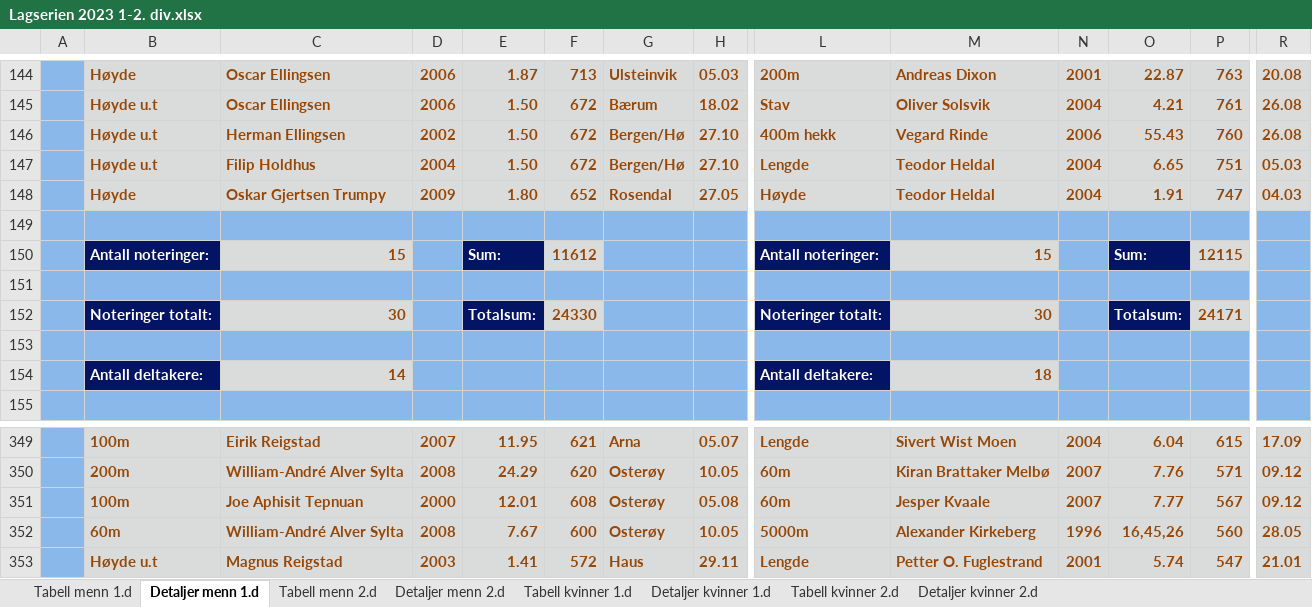
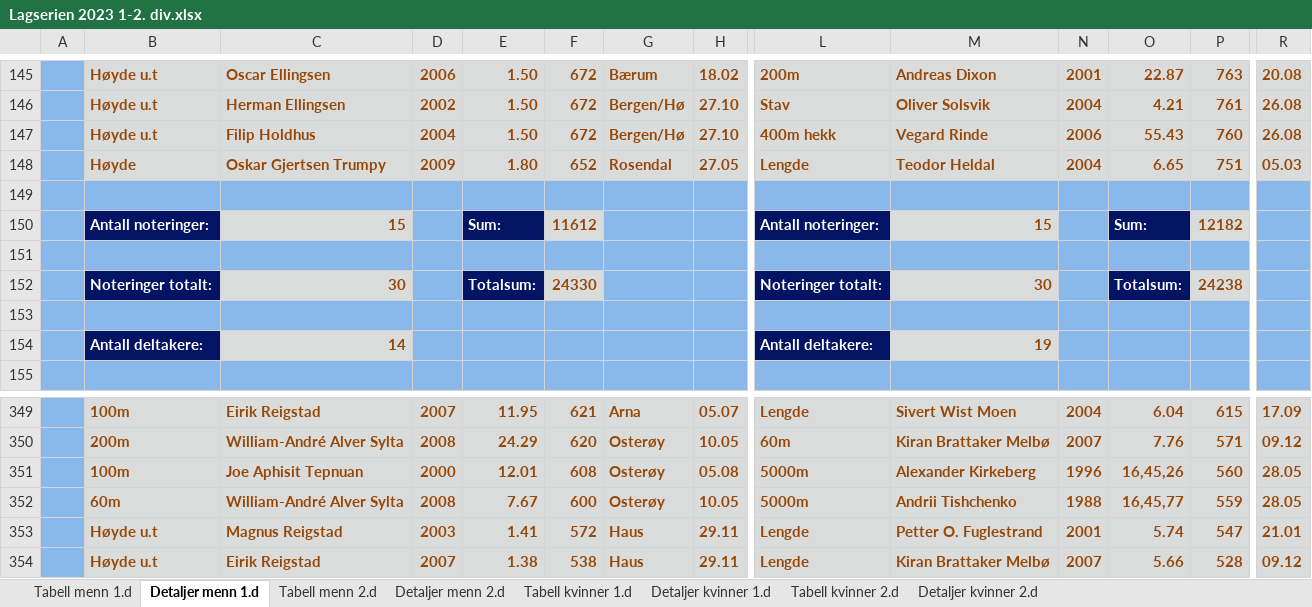
Before and after one commit to perellef/Seriekalkulator-Friidrett, an Excel workbook: output/Lagserien 2023 1-2. div.xlsx, sheet Detaljer menn 1.d, drawn as a sheet; only a part is shown, gaps mark what is left out; the shorter side is filled out with more unchanged rows; values as stored, in another font and other column widths than the file's, no borders; removed rows and columns are numbered as before the commit, all else as after; rows hold the shown columns only; the diff covers the shown part only; the diff names each change by its address in the sheet, - before the commit and + after, or states it on an @@ line.

```diff
--- a/output/Lagserien 2023 1-2. div.xlsx (sheet Detaljer menn 1.d)
+++ b/output/Lagserien 2023 1-2. div.xlsx (sheet Detaljer menn 1.d)
-B145: Høyde
+B145: Høyde u.t
-E145: 1.87
+E145: 1.50
-F145: 713
+F145: 672
-G145: Ulsteinvik
+G145: Bærum
-H145: 05.03
+H145: 18.02
-C146: Oscar Ellingsen
+C146: Herman Ellingsen
-D146: 2006
+D146: 2002
-G146: Bærum
+G146: Bergen/Hø
-H146: 18.02
+H146: 27.10
-C147: Herman Ellingsen
+C147: Filip Holdhus
-D147: 2002
+D147: 2004
-row 147:  | Høyde u.t | Filip Holdhus | 2004 | 1.50 | 672 | Bergen/Hø | 27.10 | Lengde | Teodor Heldal | 2004 | 6.65 | 751 | 05.03
-L148: Høyde
+L148: Lengde
-O148: 1.91
+O148: 6.65
-P148: 747
+P148: 751
-R148: 04.03
+R148: 05.03
-P150: 12115
+P150: 12182
-P152: 24171
+P152: 24238
-M154: 18
+M154: 19
-L351: 60m
+L351: 5000m
-M351: Jesper Kvaale
+M351: Alexander Kirkeberg
-N351: 2007
+N351: 1996
-O351: 7.77
+O351: 16,45,26
-P351: 567
+P351: 560
-R351: 09.12
+R351: 28.05
-M352: Alexander Kirkeberg
+M352: Andrii Tishchenko
-N352: 1996
+N352: 1988
-O352: 16,45,26
+O352: 16,45,77
-P352: 560
+P352: 559
```
Also changed, not shown: 1 added row and 29 edited cells elsewhere in this sheet, sheet Detaljer kvinner 1.d, sheet Detaljer menn 2.d, sheet Tabell menn 1.d, sheet Tabell kvinner 1.d, sheet Tabell menn 2.d, output/Lagserien 2023 kvinner 3. div.xlsx, output/Lagserien 2023 menn 3. div.xlsx, 1 other file.
